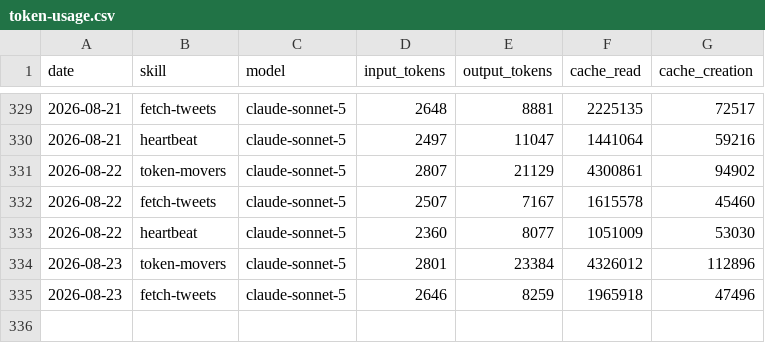
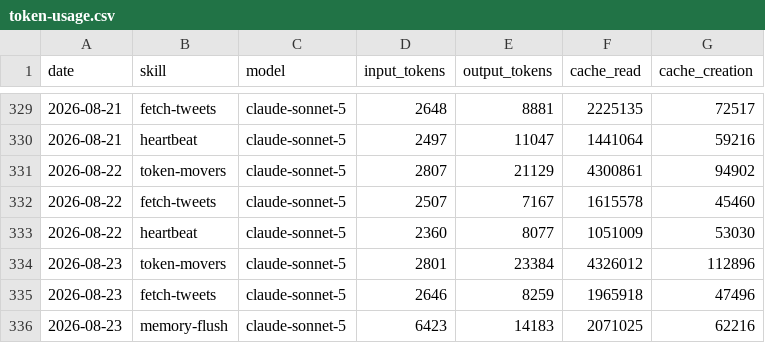
Before and after one commit to aaronjmars/miroshark-aeon, a CSV file: memory/token-usage.csv, drawn as a sheet; only a part is shown, gaps mark what is left out.

Commit message:
chore(memory-flush): auto-commit 2026-08-23

```diff
--- a/memory/token-usage.csv
+++ b/memory/token-usage.csv
@@ -335 +335,2 @@ date,skill,model,input_tokens,output_tokens,cache_read,cache_creation
 2026-08-23,fetch-tweets,claude-sonnet-5,2646,8259,1965918,47496
+2026-08-23,memory-flush,claude-sonnet-5,6423,14183,2071025,62216
```
Also changed, not shown: 2 other files.
